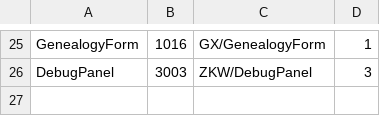
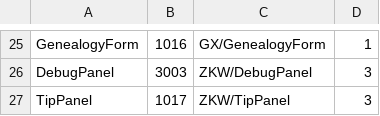
Before and after one commit to cnImpulse/GGJ2023, a CSV file: 项目/GBTGame/Assets/CSVFile/Data/UIFormID.csv, drawn as a sheet; only a part is shown, gaps mark what is left out.

```diff
--- a/项目/GBTGame/Assets/CSVFile/Data/UIFormID.csv
+++ b/项目/GBTGame/Assets/CSVFile/Data/UIFormID.csv
@@ -26 +26,2 @@ GenealogyForm,1016,GX/GenealogyForm,1
 DebugPanel,3003,ZKW/DebugPanel,3
+TipPanel,1017,ZKW/TipPanel,3
```
Also changed, not shown: 项目/GBTGame/Assets/CSVFile/Json/LevelTable.csv, 项目/GBTGame/Assets/CSVFile/Json/ParamTable.csv, 30 other files.
